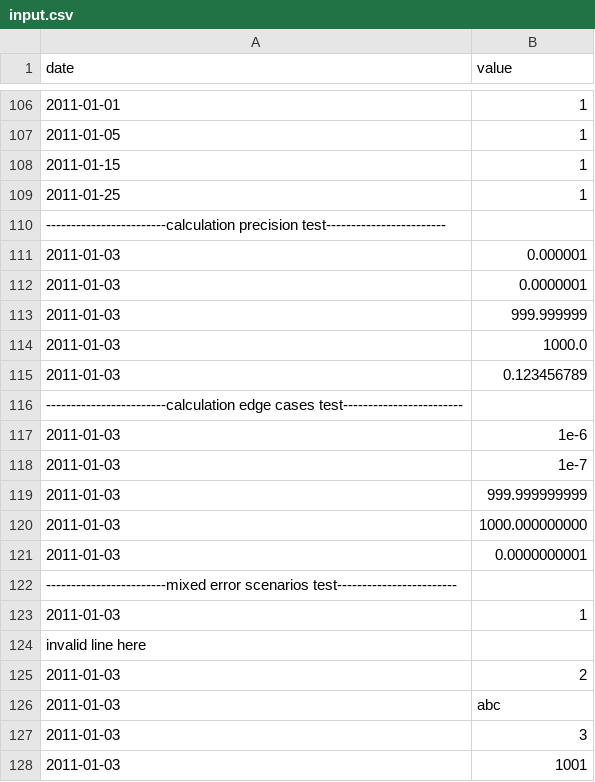
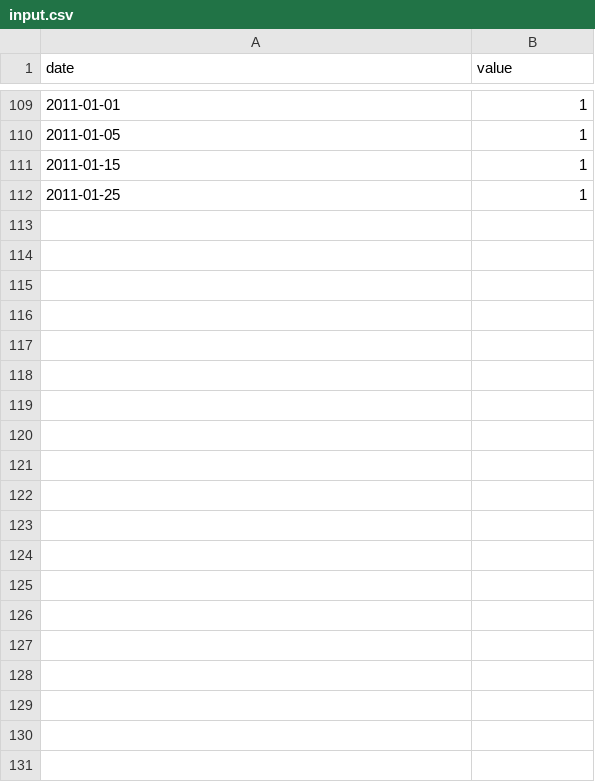
Before and after one commit to with-pouyax/CPP-Modules, a CSV file: CPP Module 09/ex00/input.csv, drawn as a sheet; only a part is shown, gaps mark what is left out; the diff covers the shown part only.

Commit message:
covered all edje cases, next step is cmt

```diff
--- a/CPP Module 09/ex00/input.csv
+++ b/CPP Module 09/ex00/input.csv
@@ -109,20 +112 @@ date | value
 2011-01-25 | 1
-------------------------calculation precision test------------------------
-2011-01-03 | 0.000001
-2011-01-03 | 0.0000001
-2011-01-03 | 999.999999
-2011-01-03 | 1000.0
-2011-01-03 | 0.123456789
-------------------------calculation edge cases test------------------------
-2011-01-03 | 1e-6
-2011-01-03 | 1e-7
-2011-01-03 | 999.999999999
-2011-01-03 | 1000.000000000
-2011-01-03 | 0.0000000001
-------------------------mixed error scenarios test------------------------
-2011-01-03 | 1
-invalid line here
-2011-01-03 | 2
-2011-01-03 | abc
-2011-01-03 | 3
-2011-01-03 | 1001
```
Also changed, not shown: 19 added rows, 46 removed rows, 5 moved rows and 14 edited cells elsewhere in this file, 9 other files.
